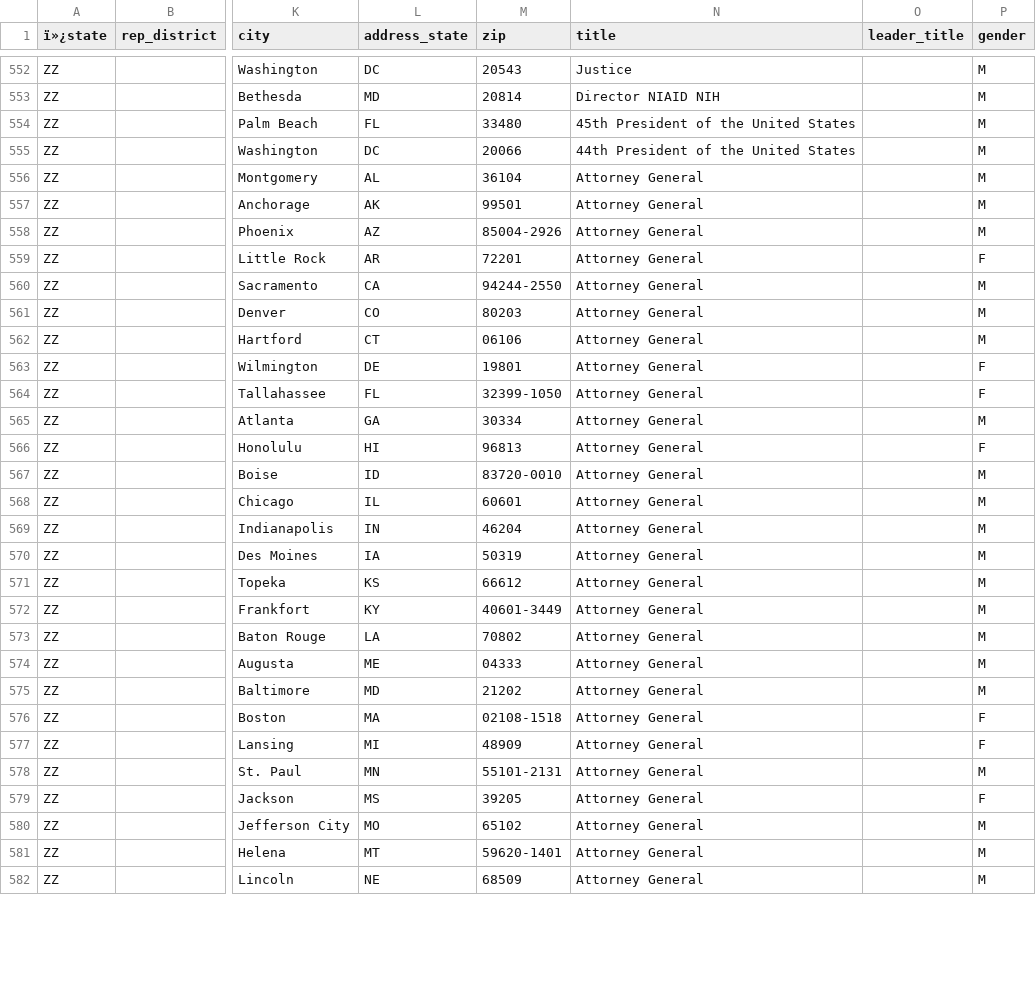
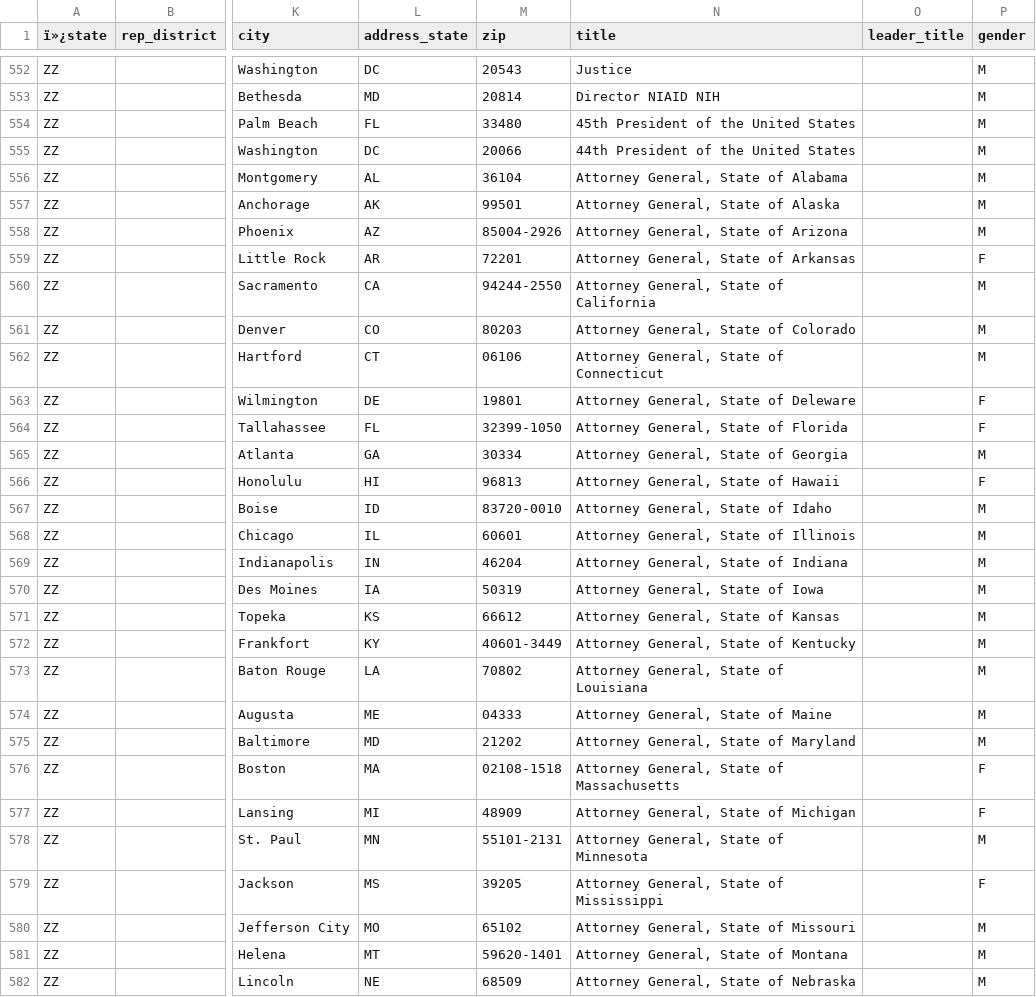
Before and after one commit to MotionMobs/KwikLetters-reps, a CSV file: us_reps.csv, drawn as a sheet; only a part is shown, gaps mark what is left out; the diff covers the shown part only; the diff names each change by its address in the sheet, - before the commit and + after, or states it on an @@ line.

Commit message:
new file

```diff
--- a/us_reps.csv
+++ b/us_reps.csv
-N556 (title): Attorney General
+N556 (title): Attorney General, State of Alabama
-N557 (title): Attorney General
+N557 (title): Attorney General, State of Alaska
-N558 (title): Attorney General
+N558 (title): Attorney General, State of Arizona
-N559 (title): Attorney General
+N559 (title): Attorney General, State of Arkansas
-N560 (title): Attorney General
+N560 (title): Attorney General, State of California
-N561 (title): Attorney General
+N561 (title): Attorney General, State of Colorado
-N562 (title): Attorney General
+N562 (title): Attorney General, State of Connecticut
-N563 (title): Attorney General
+N563 (title): Attorney General, State of Deleware
-N564 (title): Attorney General
+N564 (title): Attorney General, State of Florida
-N565 (title): Attorney General
+N565 (title): Attorney General, State of Georgia
-N566 (title): Attorney General
+N566 (title): Attorney General, State of Hawaii
-N567 (title): Attorney General
+N567 (title): Attorney General, State of Idaho
-N568 (title): Attorney General
+N568 (title): Attorney General, State of Illinois
-N569 (title): Attorney General
+N569 (title): Attorney General, State of Indiana
-N570 (title): Attorney General
+N570 (title): Attorney General, State of Iowa
-N571 (title): Attorney General
+N571 (title): Attorney General, State of Kansas
-N572 (title): Attorney General
+N572 (title): Attorney General, State of Kentucky
-N573 (title): Attorney General
+N573 (title): Attorney General, State of Louisiana
-N574 (title): Attorney General
+N574 (title): Attorney General, State of Maine
-N575 (title): Attorney General
+N575 (title): Attorney General, State of Maryland
-N576 (title): Attorney General
+N576 (title): Attorney General, State of Massachusetts
-N577 (title): Attorney General
+N577 (title): Attorney General, State of Michigan
-N578 (title): Attorney General
+N578 (title): Attorney General, State of Minnesota
-N579 (title): Attorney General
+N579 (title): Attorney General, State of Mississippi
-N580 (title): Attorney General
+N580 (title): Attorney General, State of Missouri
-N581 (title): Attorney General
+N581 (title): Attorney General, State of Montana
-N582 (title): Attorney General
+N582 (title): Attorney General, State of Nebraska
```
Also changed, not shown: 23 edited cells elsewhere in this file.
